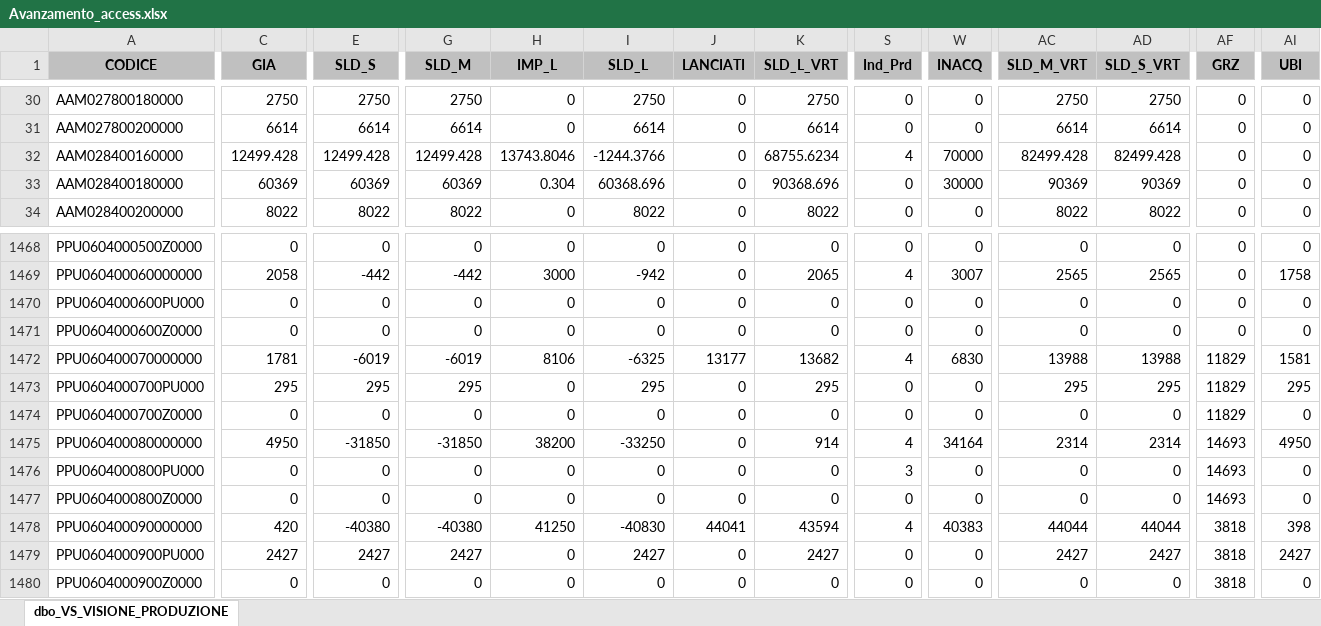
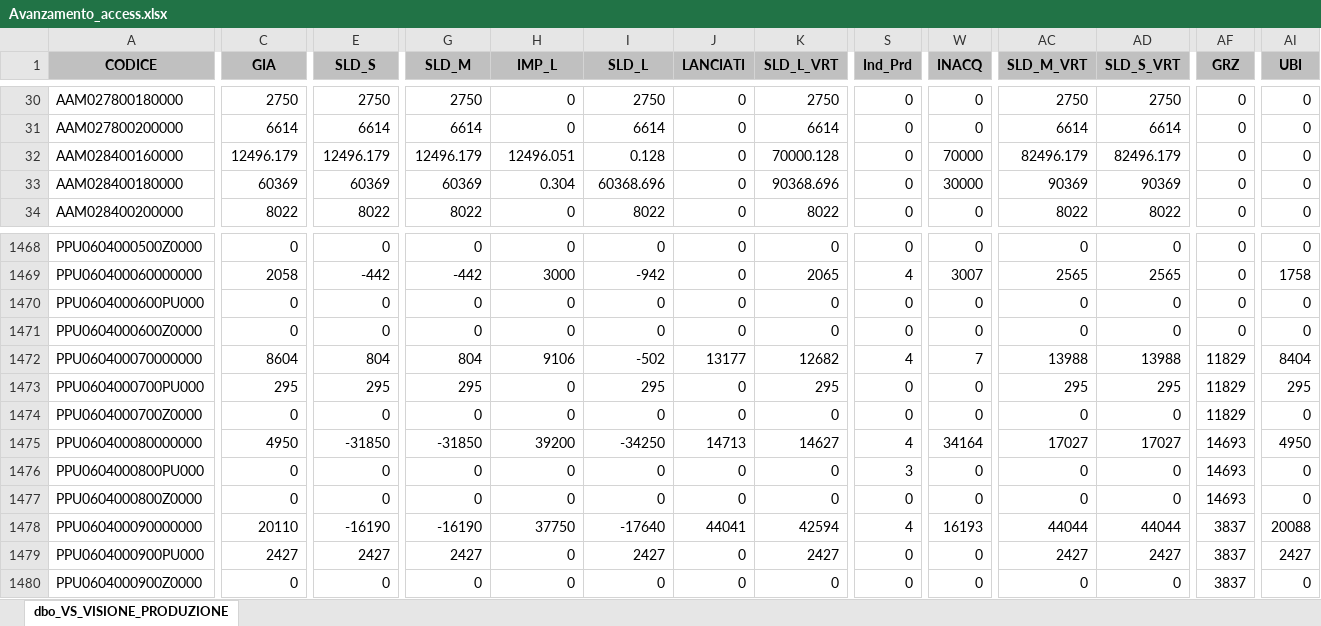
Before and after one commit to denis-safit/SAFiT, an Excel workbook: Avanzamento_access.xlsx, sheet dbo_VS_VISIONE_PRODUZIONE, drawn as a sheet; only a part is shown, gaps mark what is left out; values as stored, in another font and other column widths than the file's, no borders; the diff covers the shown part only; the diff names each change by its address in the sheet, - before the commit and + after, or states it on an @@ line.

```diff
--- a/Avanzamento_access.xlsx (sheet dbo_VS_VISIONE_PRODUZIONE)
+++ b/Avanzamento_access.xlsx (sheet dbo_VS_VISIONE_PRODUZIONE)
-C32 (GIA): 12499.428
+C32 (GIA): 12496.179
-E32 (SLD_S): 12499.428
+E32 (SLD_S): 12496.179
-G32 (SLD_M): 12499.428
+G32 (SLD_M): 12496.179
-H32 (IMP_L): 13743.8046
+H32 (IMP_L): 12496.051
-I32 (SLD_L): -1244.3766
+I32 (SLD_L): 0.128
-K32 (SLD_L_VRT): 68755.6234
+K32 (SLD_L_VRT): 70000.128
-S32 (Ind_Prd): 4
+S32 (Ind_Prd): 0
-AC32 (SLD_M_VRT): 82499.428
+AC32 (SLD_M_VRT): 82496.179
-AD32 (SLD_S_VRT): 82499.428
+AD32 (SLD_S_VRT): 82496.179
-C1472 (GIA): 1781
+C1472 (GIA): 8604
-E1472 (SLD_S): -6019
+E1472 (SLD_S): 804
-G1472 (SLD_M): -6019
+G1472 (SLD_M): 804
-H1472 (IMP_L): 8106
+H1472 (IMP_L): 9106
-I1472 (SLD_L): -6325
+I1472 (SLD_L): -502
-K1472 (SLD_L_VRT): 13682
+K1472 (SLD_L_VRT): 12682
-W1472 (INACQ): 6830
+W1472 (INACQ): 7
-AI1472 (UBI): 1581
+AI1472 (UBI): 8404
-H1475 (IMP_L): 38200
+H1475 (IMP_L): 39200
-I1475 (SLD_L): -33250
+I1475 (SLD_L): -34250
-J1475 (LANCIATI): 0
+J1475 (LANCIATI): 14713
-K1475 (SLD_L_VRT): 914
+K1475 (SLD_L_VRT): 14627
-AC1475 (SLD_M_VRT): 2314
+AC1475 (SLD_M_VRT): 17027
-AD1475 (SLD_S_VRT): 2314
+AD1475 (SLD_S_VRT): 17027
-C1478 (GIA): 420
+C1478 (GIA): 20110
-E1478 (SLD_S): -40380
+E1478 (SLD_S): -16190
-G1478 (SLD_M): -40380
+G1478 (SLD_M): -16190
-H1478 (IMP_L): 41250
+H1478 (IMP_L): 37750
-I1478 (SLD_L): -40830
+I1478 (SLD_L): -17640
-K1478 (SLD_L_VRT): 43594
+K1478 (SLD_L_VRT): 42594
-W1478 (INACQ): 40383
+W1478 (INACQ): 16193
-AF1478:AF1480 (GRZ): 3818
+AF1478:AF1480 (GRZ): 3837
-AI1478 (UBI): 398
+AI1478 (UBI): 20088
```
Also changed, not shown: 446 edited cells elsewhere in this sheet, btl_istruzioni.xlsx, dettagli_consegne.xlsx, 4 other files.
